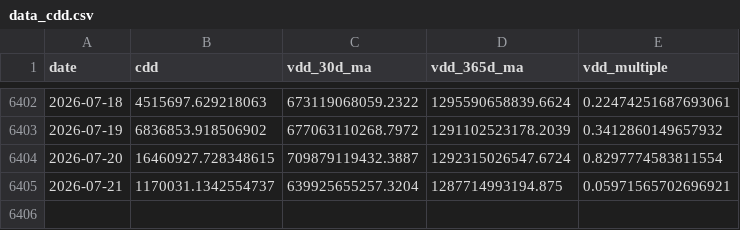
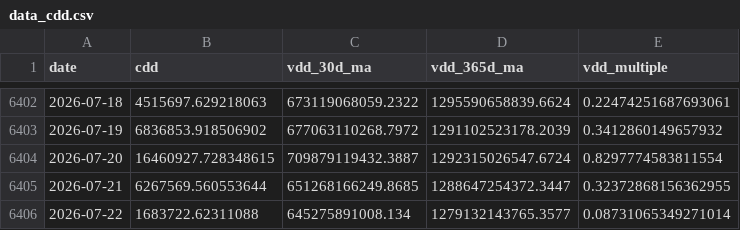
Before and after one commit to yudiyanto88/Onchain-Dashboard, a CSV file: data_cdd.csv, drawn as a sheet; only a part is shown, gaps mark what is left out.

```diff
--- a/data_cdd.csv
+++ b/data_cdd.csv
@@ -6404,2 +6404,3 @@ date,cdd,vdd_30d_ma,vdd_365d_ma,vdd_multiple
 2026-07-20,16460927.728348615,709879119432.3887,1292315026547.6724,0.8297774583811554
-2026-07-21,1170031.1342554737,639925655257.3204,1287714993194.875,0.05971565702696921
+2026-07-21,6267569.560553644,651268166249.8685,1288647254372.3447,0.32372868156362955
+2026-07-22,1683722.62311088,645275891008.134,1279132143765.3577,0.08731065349271014
```
Also changed, not shown: data_momentum.csv, data_mvrv.csv, 13 other files.
